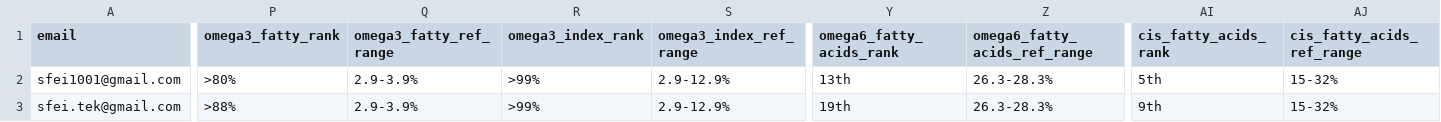
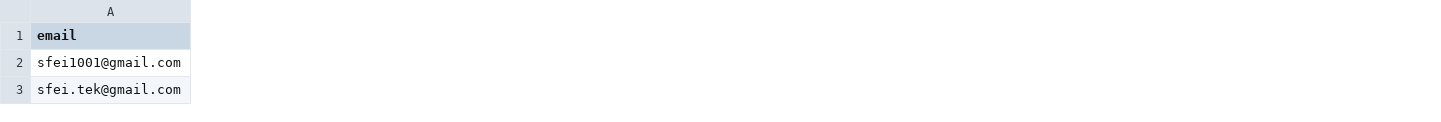
Before and after one commit to shiyangfei/omega-pdf, a CSV file: public/resources/files/sample.csv, drawn as a sheet; only a part is shown, gaps mark what is left out; the diff covers the shown part only; the diff names each change by its address in the sheet, - before the commit and + after, or states it on an @@ line.

Commit message:
remove rank and ref range from sample

```diff
--- a/public/resources/files/sample.csv
+++ b/public/resources/files/sample.csv
-column P (omega3_fatty_rank), rows 2-3: >80% | >88%
-column Q (omega3_fatty_ref_range), rows 2-3: 2.9-3.9% | 2.9-3.9%
-column R (omega3_index_rank), rows 2-3: >99% | >99%
-column S (omega3_index_ref_range), rows 2-3: 2.9-12.9% | 2.9-12.9%
-column Y (omega6_fatty_acids_rank), rows 2-3: 13th | 19th
-column Z (omega6_fatty_acids_ref_range), rows 2-3: 26.3-28.3% | 26.3-28.3%
-column AI (cis_fatty_acids_rank), rows 2-3: 5th | 9th
-column AJ (cis_fatty_acids_ref_range), rows 2-3: 15-32% | 15-32%
```
Also changed, not shown: 10 removed columns and 10 edited cells elsewhere in this file.
